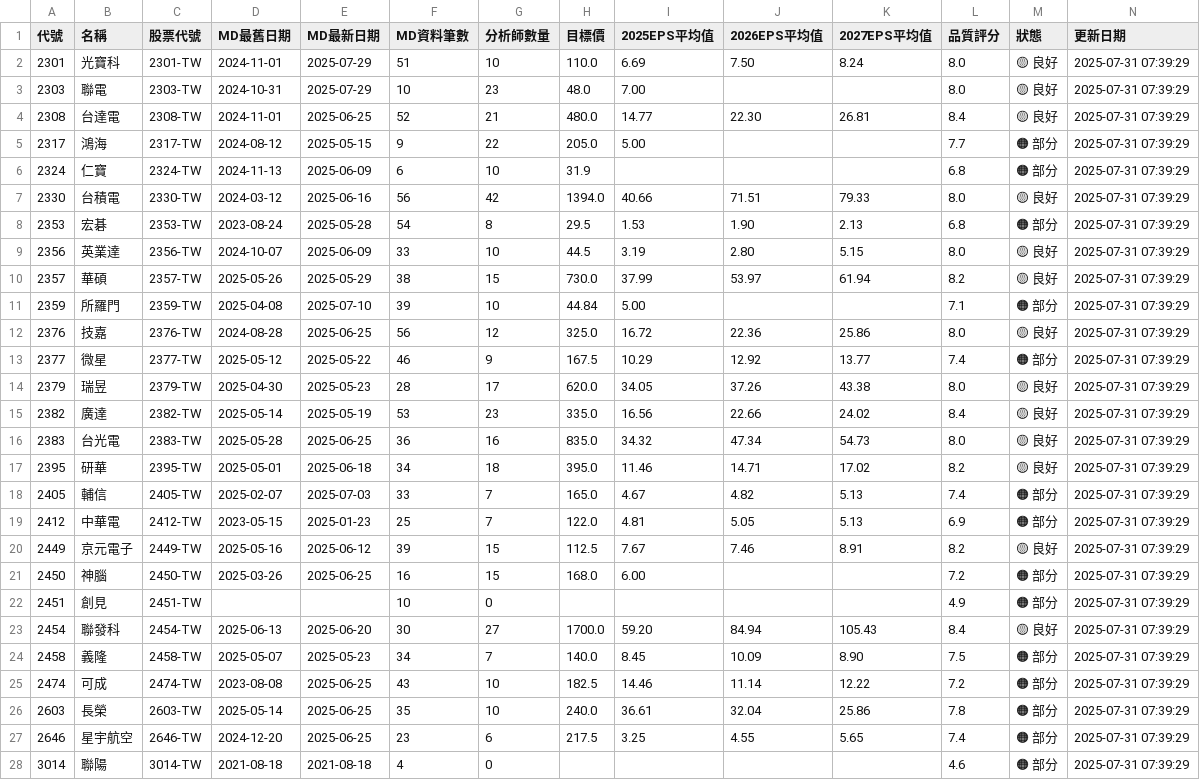
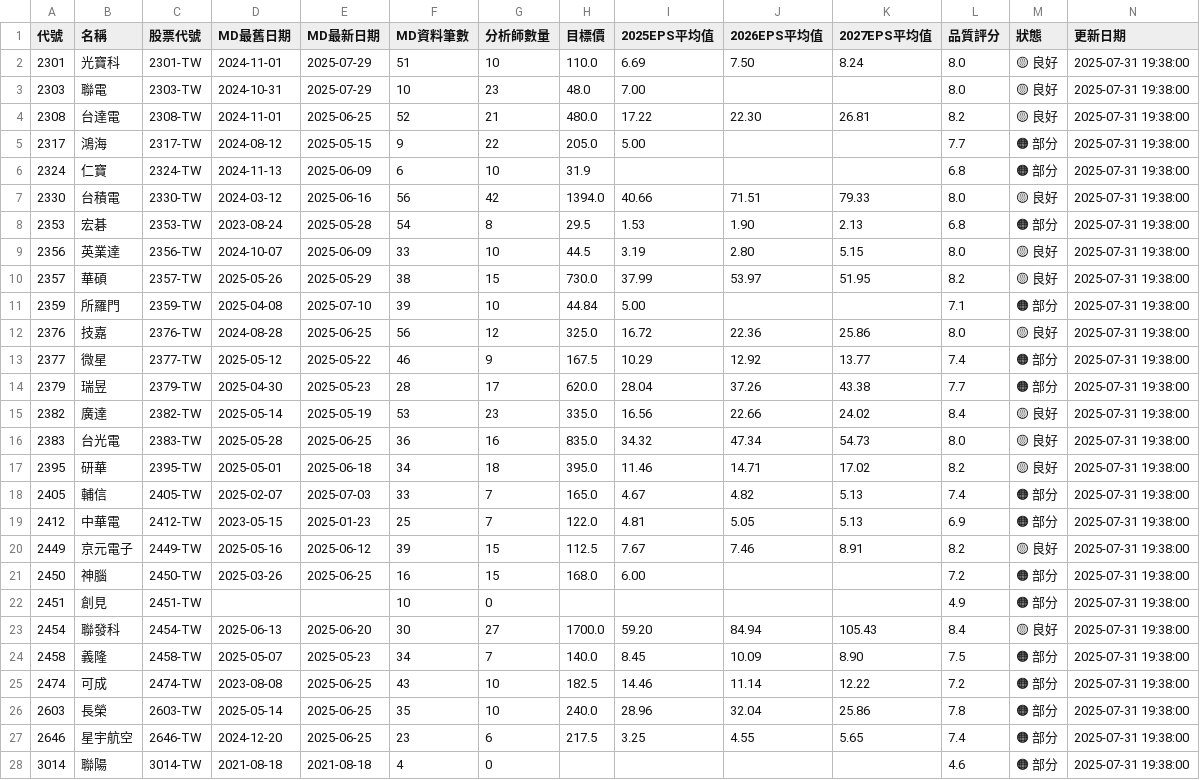
Before and after one commit to wenchiehlee/GoogleSearch, a CSV file: data/reports/portfolio_summary_latest.csv, drawn as a sheet; only a part is shown; the diff covers the shown part only.

```diff
--- a/data/reports/portfolio_summary_latest.csv
+++ b/data/reports/portfolio_summary_latest.csv
@@ -1,28 +1,28 @@
 代號,名稱,股票代號,MD最舊日期,MD最新日期,MD資料筆數,分析師數量,目標價,2025EPS平均值,2026EPS平均值,2027EPS平均值,品質評分,狀態,更新日期
-2301,光寶科,2301-TW,2024-11-01,2025-07-29,51,10,110.0,6.69,7.50,8.24,8.0,🟡 良好,2025-07-31 07:39:29
-2303,聯電,2303-TW,2024-10-31,2025-07-29,10,23,48.0,7.00,,,8.0,🟡 良好,2025-07-31 07:39:29
-2308,台達電,2308-TW,2024-11-01,2025-06-25,52,21,480.0,14.77,22.30,26.81,8.4,🟡 良好,2025-07-31 07:39:29
-2317,鴻海,2317-TW,2024-08-12,2025-05-15,9,22,205.0,5.00,,,7.7,🟠 部分,2025-07-31 07:39:29
-2324,仁寶,2324-TW,2024-11-13,2025-06-09,6,10,31.9,,,,6.8,🟠 部分,2025-07-31 07:39:29
-2330,台積電,2330-TW,2024-03-12,2025-06-16,56,42,1394.0,40.66,71.51,79.33,8.0,🟡 良好,2025-07-31 07:39:29
-2353,宏碁,2353-TW,2023-08-24,2025-05-28,54,8,29.5,1.53,1.90,2.13,6.8,🟠 部分,2025-07-31 07:39:29
-2356,英業達,2356-TW,2024-10-07,2025-06-09,33,10,44.5,3.19,2.80,5.15,8.0,🟡 良好,2025-07-31 07:39:29
-2357,華碩,2357-TW,2025-05-26,2025-05-29,38,15,730.0,37.99,53.97,61.94,8.2,🟡 良好,2025-07-31 07:39:29
-2359,所羅門,2359-TW,2025-04-08,2025-07-10,39,10,44.84,5.00,,,7.1,🟠 部分,2025-07-31 07:39:29
-2376,技嘉,2376-TW,2024-08-28,2025-06-25,56,12,325.0,16.72,22.36,25.86,8.0,🟡 良好,2025-07-31 07:39:29
-2377,微星,2377-TW,2025-05-12,2025-05-22,46,9,167.5,10.29,12.92,13.77,7.4,🟠 部分,2025-07-31 07:39:29
-2379,瑞昱,2379-TW,2025-04-30,2025-05-23,28,17,620.0,34.05,37.26,43.38,8.0,🟡 良好,2025-07-31 07:39:29
-2382,廣達,2382-TW,2025-05-14,2025-05-19,53,23,335.0,16.56,22.66,24.02,8.4,🟡 良好,2025-07-31 07:39:29
-2383,台光電,2383-TW,2025-05-28,2025-06-25,36,16,835.0,34.32,47.34,54.73,8.0,🟡 良好,2025-07-31 07:39:29
-2395,研華,2395-TW,2025-05-01,2025-06-18,34,18,395.0,11.46,14.71,17.02,8.2,🟡 良好,2025-07-31 07:39:29
-2405,輔信,2405-TW,2025-02-07,2025-07-03,33,7,165.0,4.67,4.82,5.13,7.4,🟠 部分,2025-07-31 07:39:29
-2412,中華電,2412-TW,2023-05-15,2025-01-23,25,7,122.0,4.81,5.05,5.13,6.9,🟠 部分,2025-07-31 07:39:29
-2449,京元電子,2449-TW,2025-05-16,2025-06-12,39,15,112.5,7.67,7.46,8.91,8.2,🟡 良好,2025-07-31 07:39:29
-2450,神腦,2450-TW,2025-03-26,2025-06-25,16,15,168.0,6.00,,,7.2,🟠 部分,2025-07-31 07:39:29
-2451,創見,2451-TW,,,10,0,,,,,4.9,🟠 部分,2025-07-31 07:39:29
-2454,聯發科,2454-TW,2025-06-13,2025-06-20,30,27,1700.0,59.20,84.94,105.43,8.4,🟡 良好,2025-07-31 07:39:29
-2458,義隆,2458-TW,2025-05-07,2025-05-23,34,7,140.0,8.45,10.09,8.90,7.5,🟠 部分,2025-07-31 07:39:29
-2474,可成,2474-TW,2023-08-08,2025-06-25,43,10,182.5,14.46,11.14,12.22,7.2,🟠 部分,2025-07-31 07:39:29
-2603,長榮,2603-TW,2025-05-14,2025-06-25,35,10,240.0,36.61,32.04,25.86,7.8,🟠 部分,2025-07-31 07:39:29
-2646,星宇航空,2646-TW,2024-12-20,2025-06-25,23,6,217.5,3.25,4.55,5.65,7.4,🟠 部分,2025-07-31 07:39:29
-3014,聯陽,3014-TW,2021-08-18,2021-08-18,4,0,,,,,4.6,🟠 部分,2025-07-31 07:39:29
+2301,光寶科,2301-TW,2024-11-01,2025-07-29,51,10,110.0,6.69,7.50,8.24,8.0,🟡 良好,2025-07-31 19:38:00
+2303,聯電,2303-TW,2024-10-31,2025-07-29,10,23,48.0,7.00,,,8.0,🟡 良好,2025-07-31 19:38:00
+2308,台達電,2308-TW,2024-11-01,2025-06-25,52,21,480.0,17.22,22.30,26.81,8.2,🟡 良好,2025-07-31 19:38:00
+2317,鴻海,2317-TW,2024-08-12,2025-05-15,9,22,205.0,5.00,,,7.7,🟠 部分,2025-07-31 19:38:00
+2324,仁寶,2324-TW,2024-11-13,2025-06-09,6,10,31.9,,,,6.8,🟠 部分,2025-07-31 19:38:00
+2330,台積電,2330-TW,2024-03-12,2025-06-16,56,42,1394.0,40.66,71.51,79.33,8.0,🟡 良好,2025-07-31 19:38:00
+2353,宏碁,2353-TW,2023-08-24,2025-05-28,54,8,29.5,1.53,1.90,2.13,6.8,🟠 部分,2025-07-31 19:38:00
+2356,英業達,2356-TW,2024-10-07,2025-06-09,33,10,44.5,3.19,2.80,5.15,8.0,🟡 良好,2025-07-31 19:38:00
+2357,華碩,2357-TW,2025-05-26,2025-05-29,38,15,730.0,37.99,53.97,51.95,8.2,🟡 良好,2025-07-31 19:38:00
+2359,所羅門,2359-TW,2025-04-08,2025-07-10,39,10,44.84,5.00,,,7.1,🟠 部分,2025-07-31 19:38:00
+2376,技嘉,2376-TW,2024-08-28,2025-06-25,56,12,325.0,16.72,22.36,25.86,8.0,🟡 良好,2025-07-31 19:38:00
+2377,微星,2377-TW,2025-05-12,2025-05-22,46,9,167.5,10.29,12.92,13.77,7.4,🟠 部分,2025-07-31 19:38:00
+2379,瑞昱,2379-TW,2025-04-30,2025-05-23,28,17,620.0,28.04,37.26,43.38,7.7,🟠 部分,2025-07-31 19:38:00
+2382,廣達,2382-TW,2025-05-14,2025-05-19,53,23,335.0,16.56,22.66,24.02,8.4,🟡 良好,2025-07-31 19:38:00
+2383,台光電,2383-TW,2025-05-28,2025-06-25,36,16,835.0,34.32,47.34,54.73,8.0,🟡 良好,2025-07-31 19:38:00
+2395,研華,2395-TW,2025-05-01,2025-06-18,34,18,395.0,11.46,14.71,17.02,8.2,🟡 良好,2025-07-31 19:38:00
+2405,輔信,2405-TW,2025-02-07,2025-07-03,33,7,165.0,4.67,4.82,5.13,7.4,🟠 部分,2025-07-31 19:38:00
+2412,中華電,2412-TW,2023-05-15,2025-01-23,25,7,122.0,4.81,5.05,5.13,6.9,🟠 部分,2025-07-31 19:38:00
+2449,京元電子,2449-TW,2025-05-16,2025-06-12,39,15,112.5,7.67,7.46,8.91,8.2,🟡 良好,2025-07-31 19:38:00
+2450,神腦,2450-TW,2025-03-26,2025-06-25,16,15,168.0,6.00,,,7.2,🟠 部分,2025-07-31 19:38:00
+2451,創見,2451-TW,,,10,0,,,,,4.9,🟠 部分,2025-07-31 19:38:00
+2454,聯發科,2454-TW,2025-06-13,2025-06-20,30,27,1700.0,59.20,84.94,105.43,8.4,🟡 良好,2025-07-31 19:38:00
+2458,義隆,2458-TW,2025-05-07,2025-05-23,34,7,140.0,8.45,10.09,8.90,7.5,🟠 部分,2025-07-31 19:38:00
+2474,可成,2474-TW,2023-08-08,2025-06-25,43,10,182.5,14.46,11.14,12.22,7.2,🟠 部分,2025-07-31 19:38:00
+2603,長榮,2603-TW,2025-05-14,2025-06-25,35,10,240.0,28.96,32.04,25.86,7.8,🟠 部分,2025-07-31 19:38:00
+2646,星宇航空,2646-TW,2024-12-20,2025-06-25,23,6,217.5,3.25,4.55,5.65,7.4,🟠 部分,2025-07-31 19:38:00
+3014,聯陽,3014-TW,2021-08-18,2021-08-18,4,0,,,,,4.6,🟠 部分,2025-07-31 19:38:00
```
Also changed, not shown: 32 edited cells elsewhere in this file, data/reports/detailed_report_latest.csv, data/reports/validation_summary_latest.csv, 5 other files.
